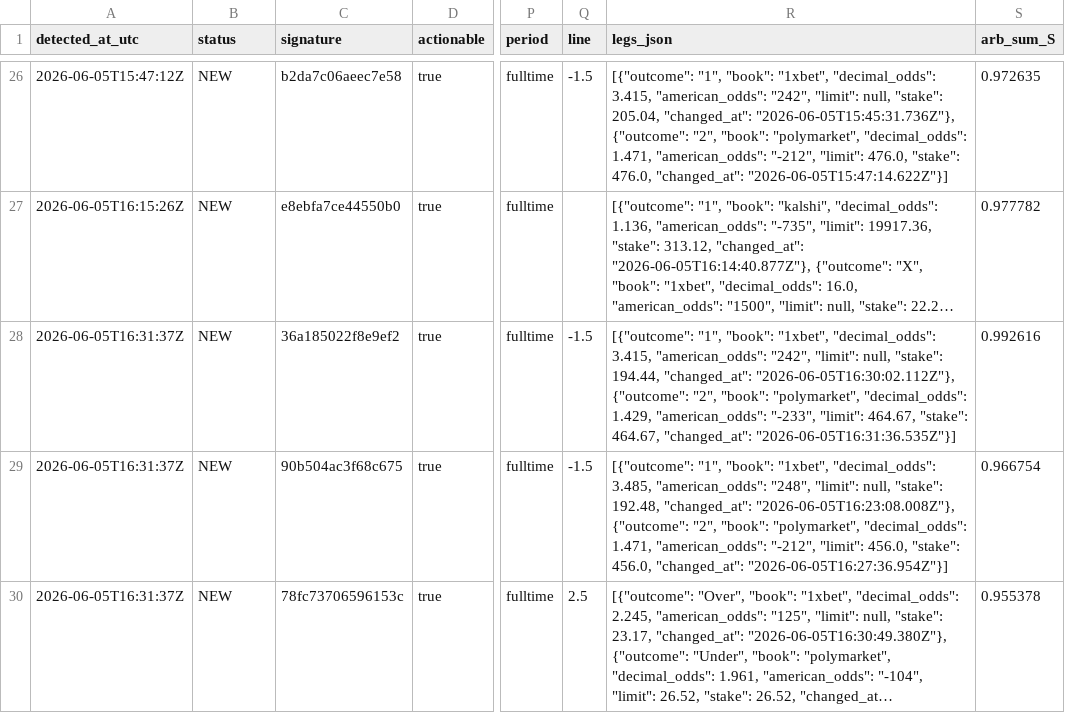
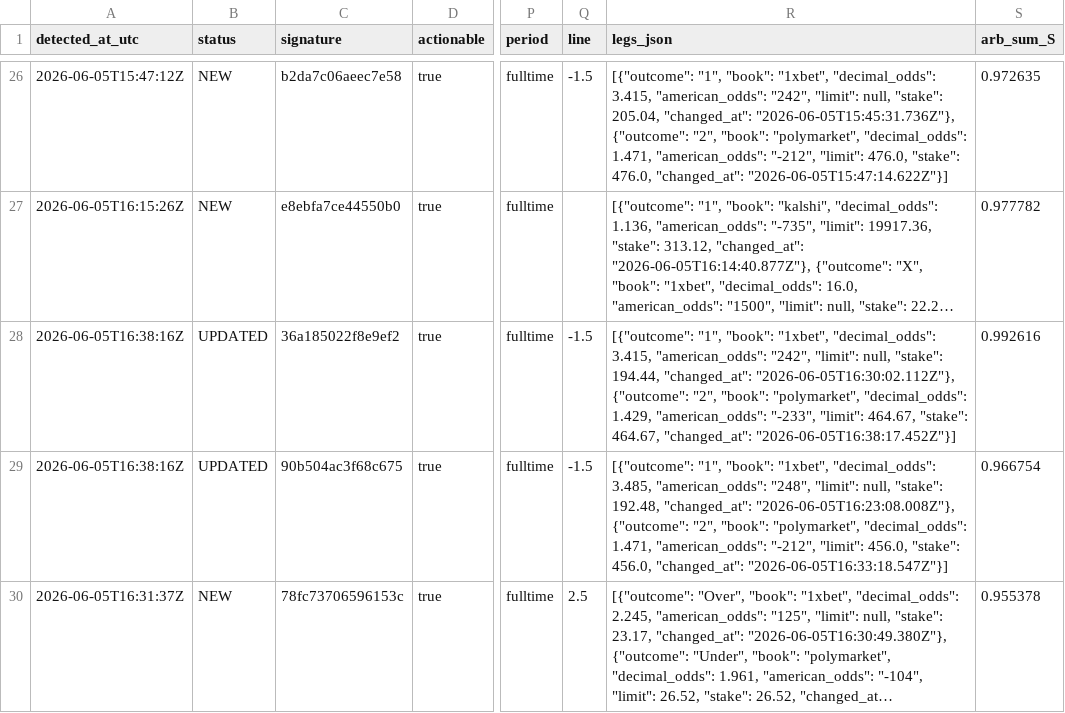
Before and after one commit to ali-reza-moradian/soccer-papi, a CSV file: data/arbitrage_opportunities.csv, drawn as a sheet; only a part is shown, gaps mark what is left out; long unchanged cells end in …; the diff names each change by its address in the sheet, - before the commit and + after, or states it on an @@ line.

```diff
--- a/data/arbitrage_opportunities.csv
+++ b/data/arbitrage_opportunities.csv
-A28:A29 (detected_at_utc): 2026-06-05T16:31:37Z
+A28:A29 (detected_at_utc): 2026-06-05T16:38:16Z
-B28:B29 (status): NEW
+B28:B29 (status): UPDATED
-R28 (legs_json): …464.67, "changed_at": "2026-06-05T16:31:36.535Z"}]
+R28 (legs_json): …464.67, "changed_at": "2026-06-05T16:38:17.452Z"}]
-R29 (legs_json): …456.0, "changed_at": "2026-06-05T16:27:36.954Z"}]
+R29 (legs_json): …456.0, "changed_at": "2026-06-05T16:33:18.547Z"}]
```
